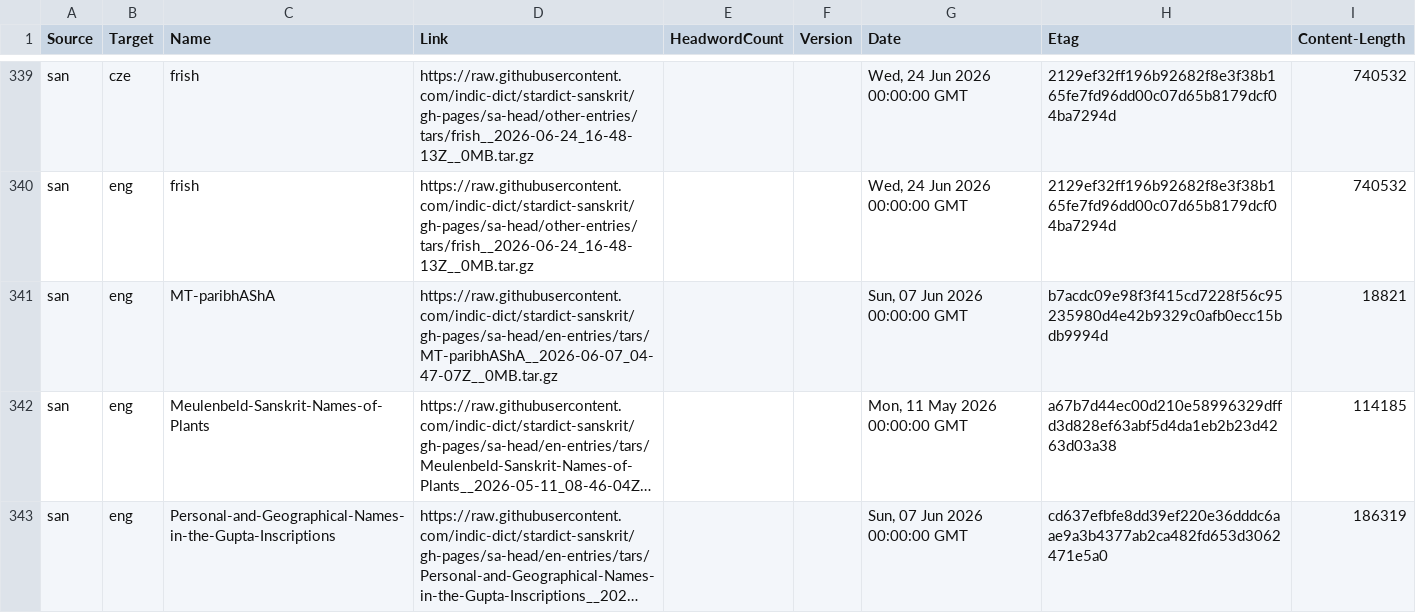
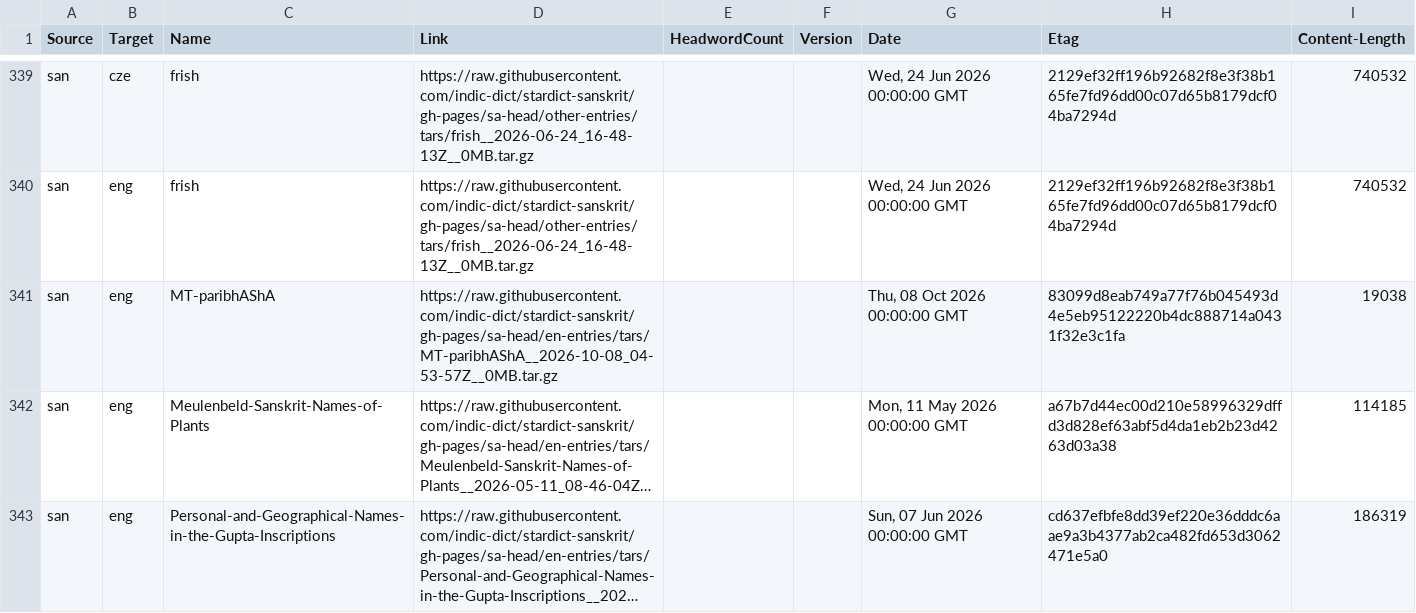
Before and after one commit to drdhaval2785/Stardict-lists, a TSV file: stardict_dictionaries.tsv, drawn as a sheet; only a part is shown, gaps mark what is left out; long unchanged cells end in …; the diff names each change by its address in the sheet, - before the commit and + after, or states it on an @@ line.

Commit message:
regen as of 2026-10-08

```diff
--- a/stardict_dictionaries.tsv
+++ b/stardict_dictionaries.tsv
-D341 (Link): https://raw.githubusercontent.com/indic-dict/stardict-sanskrit/gh-pages/sa-head/en-entries/tars/MT-paribhAShA__2026-06-07_04-47-07Z__0MB.tar.gz
+D341 (Link): https://raw.githubusercontent.com/indic-dict/stardict-sanskrit/gh-pages/sa-head/en-entries/tars/MT-paribhAShA__2026-10-08_04-53-57Z__0MB.tar.gz
-G341 (Date): Sun, 07 Jun 2026 00:00:00 GMT
+G341 (Date): Thu, 08 Oct 2026 00:00:00 GMT
-H341 (Etag): b7acdc09e98f3f415cd7228f56c95235980d4e42b9329c0afb0ecc15bdb9994d
+H341 (Etag): 83099d8eab749a77f76b045493d4e5eb95122220b4dc888714a0431f32e3c1fa
-I341 (Content-Length): 18821
+I341 (Content-Length): 19038
```
